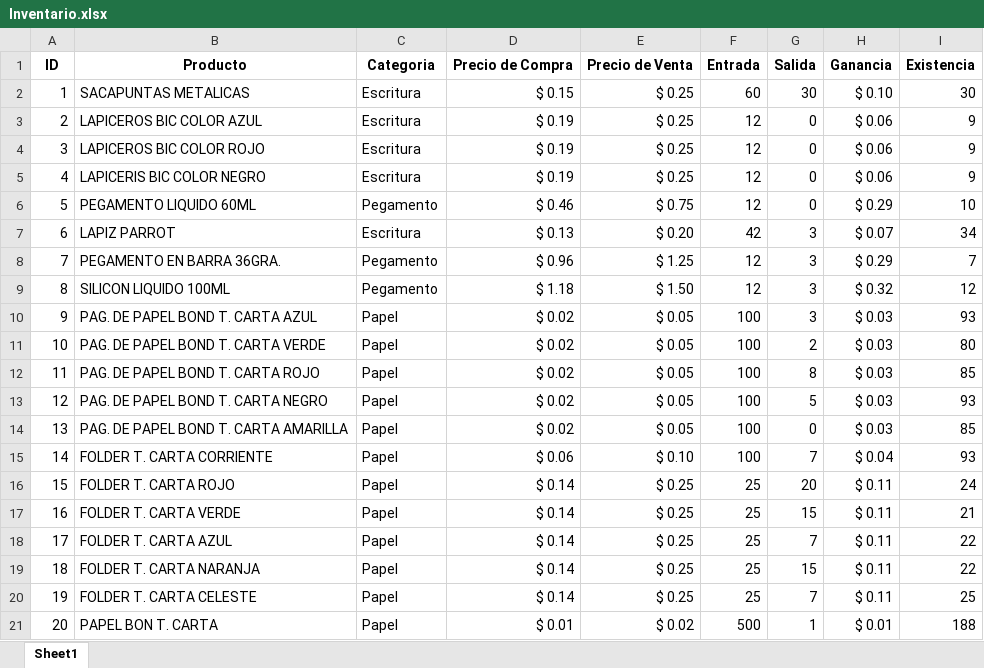
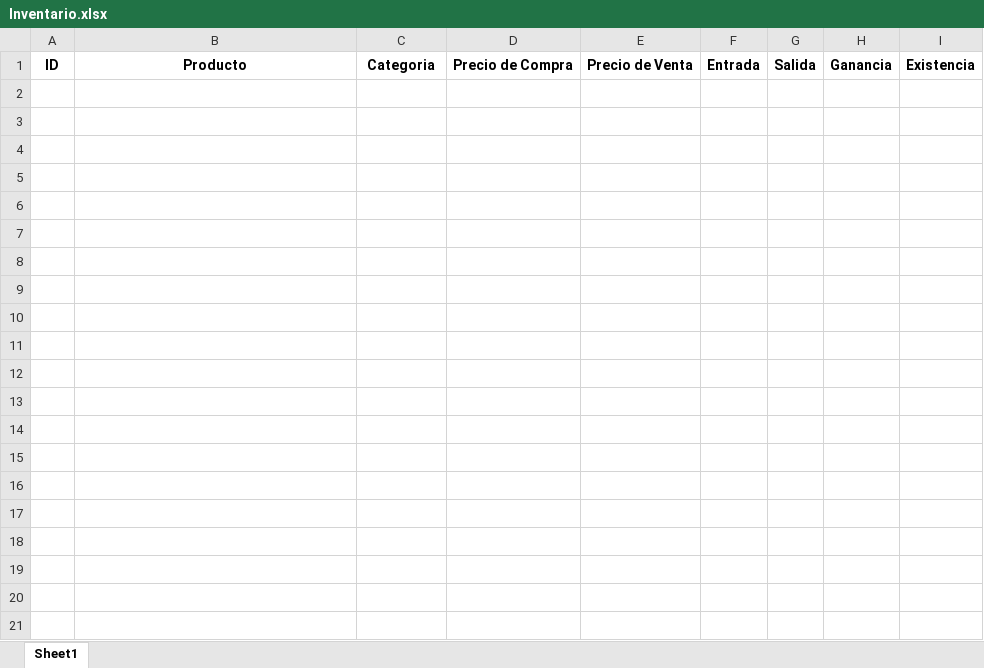
Before and after one commit to Jose19-15/Libreria-JODA, an Excel workbook: Inventario.xlsx, sheet Sheet1, drawn as a sheet; only a part is shown; values as stored, in another font and other column widths than the file's, no borders; the diff covers the shown part only; the diff names each change by its address in the sheet, - before the commit and + after, or states it on an @@ line.

Commit message:
Add files via upload

```diff
--- a/Inventario.xlsx (sheet Sheet1)
+++ b/Inventario.xlsx (sheet Sheet1)
-row 2: 1 | SACAPUNTAS METALICAS | Escritura | $ 0.15 | $ 0.25 | 60 | 30 | $ 0.10 | 30
-row 3: 2 | LAPICEROS BIC COLOR AZUL | Escritura | $ 0.19 | $ 0.25 | 12 | 0 | $ 0.06 | 9
-row 4: 3 | LAPICEROS BIC COLOR ROJO | Escritura | $ 0.19 | $ 0.25 | 12 | 0 | $ 0.06 | 9
-row 5: 4 | LAPICERIS BIC COLOR NEGRO | Escritura | $ 0.19 | $ 0.25 | 12 | 0 | $ 0.06 | 9
-row 6: 5 | PEGAMENTO LIQUIDO 60ML | Pegamento | $ 0.46 | $ 0.75 | 12 | 0 | $ 0.29 | 10
-row 7: 6 | LAPIZ PARROT | Escritura | $ 0.13 | $ 0.20 | 42 | 3 | $ 0.07 | 34
-row 8: 7 | PEGAMENTO EN BARRA 36GRA. | Pegamento | $ 0.96 | $ 1.25 | 12 | 3 | $ 0.29 | 7
-row 9: 8 | SILICON LIQUIDO 100ML | Pegamento | $ 1.18 | $ 1.50 | 12 | 3 | $ 0.32 | 12
-row 10: 9 | PAG. DE PAPEL BOND T. CARTA AZUL | Papel | $ 0.02 | $ 0.05 | 100 | 3 | $ 0.03 | 93
-row 11: 10 | PAG. DE PAPEL BOND T. CARTA VERDE | Papel | $ 0.02 | $ 0.05 | 100 | 2 | $ 0.03 | 80
-row 12: 11 | PAG. DE PAPEL BOND T. CARTA ROJO | Papel | $ 0.02 | $ 0.05 | 100 | 8 | $ 0.03 | 85
-row 13: 12 | PAG. DE PAPEL BOND T. CARTA NEGRO | Papel | $ 0.02 | $ 0.05 | 100 | 5 | $ 0.03 | 93
-row 14: 13 | PAG. DE PAPEL BOND T. CARTA AMARILLA | Papel | $ 0.02 | $ 0.05 | 100 | 0 | $ 0.03 | 85
-row 15: 14 | FOLDER T. CARTA CORRIENTE | Papel | $ 0.06 | $ 0.10 | 100 | 7 | $ 0.04 | 93
-row 16: 15 | FOLDER T. CARTA ROJO | Papel | $ 0.14 | $ 0.25 | 25 | 20 | $ 0.11 | 24
-row 17: 16 | FOLDER T. CARTA VERDE | Papel | $ 0.14 | $ 0.25 | 25 | 15 | $ 0.11 | 21
-row 18: 17 | FOLDER T. CARTA AZUL | Papel | $ 0.14 | $ 0.25 | 25 | 7 | $ 0.11 | 22
-row 19: 18 | FOLDER T. CARTA NARANJA | Papel | $ 0.14 | $ 0.25 | 25 | 15 | $ 0.11 | 22
-row 20: 19 | FOLDER T. CARTA CELESTE | Papel | $ 0.14 | $ 0.25 | 25 | 7 | $ 0.11 | 25
-row 21: 20 | PAPEL BON T. CARTA | Papel | $ 0.01 | $ 0.02 | 500 | 1 | $ 0.01 | 188
```
Also changed, not shown: 34 removed rows elsewhere in this sheet.
